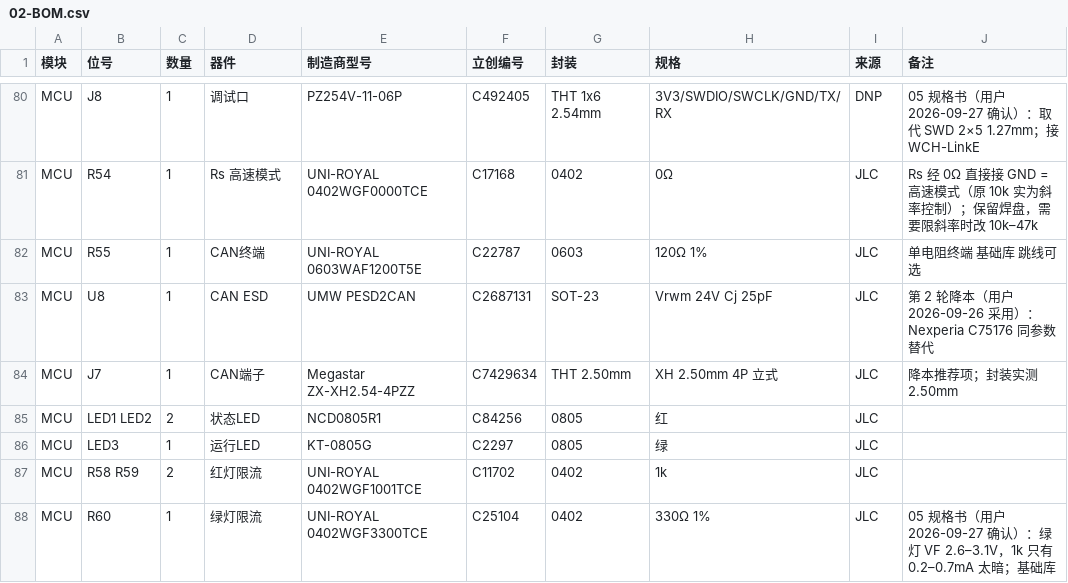
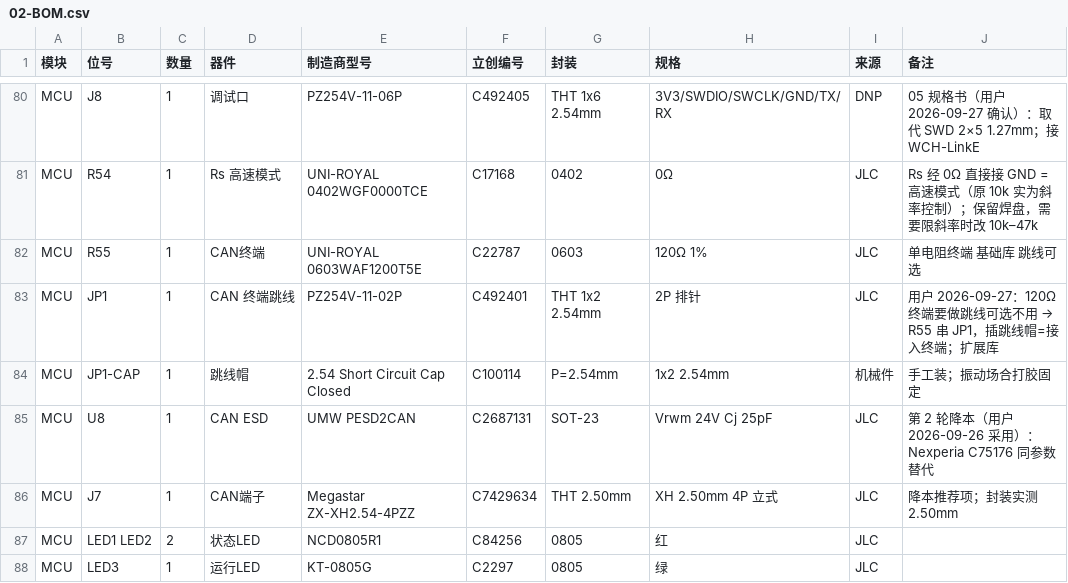
Before and after one commit to colemandlut/MP2645A-BMS, a CSV file: docs/02-BOM.csv, drawn as a sheet; only a part is shown, gaps mark what is left out; the shorter side is filled out with more unchanged rows.

```diff
--- a/docs/02-BOM.csv
+++ b/docs/02-BOM.csv
@@ -82,2 +82,4 @@ MCU,R54,1,Rs 高速模式,UNI-ROYAL 0402WGF0000TCE,C17168,0402,0Ω,JLC,Rs 经 0
 MCU,R55,1,CAN终端,UNI-ROYAL 0603WAF1200T5E,C22787,0603,120Ω 1%,JLC,单电阻终端 基础库 跳线可选
+MCU,JP1,1,CAN 终端跳线,PZ254V-11-02P,C492401,THT 1x2 2.54mm,2P 排针,JLC,用户 2026-09-27：120Ω 终端要做跳线可选不用 → R55 串 JP1，插跳线帽=接入终端；扩展库
+MCU,JP1-CAP,1,跳线帽,2.54 Short Circuit Cap Closed,C100114,P=2.54mm,1x2 2.54mm,机械件,手工装；振动场合打胶固定
 MCU,U8,1,CAN ESD,UMW PESD2CAN,C2687131,SOT-23,Vrwm 24V Cj 25pF,JLC,第 2 轮降本（用户 2026-09-26 采用）：Nexperia C75176 同参数替代
```
Also changed, not shown: 2 other files.
